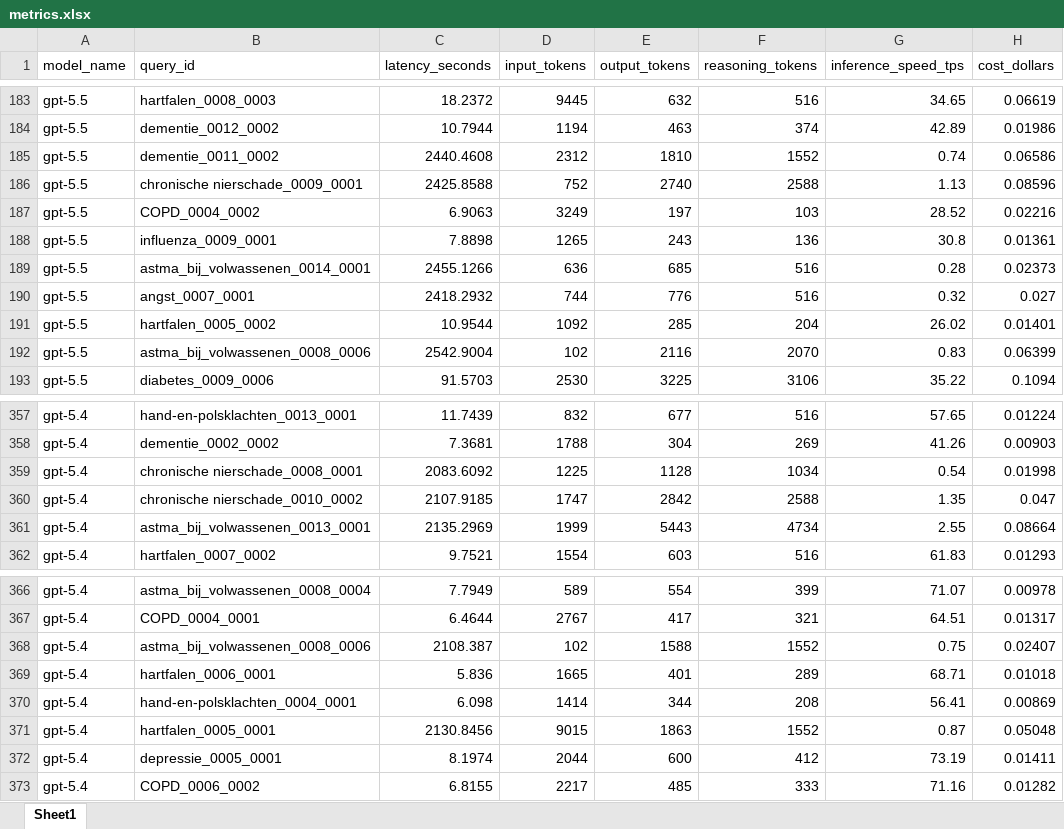
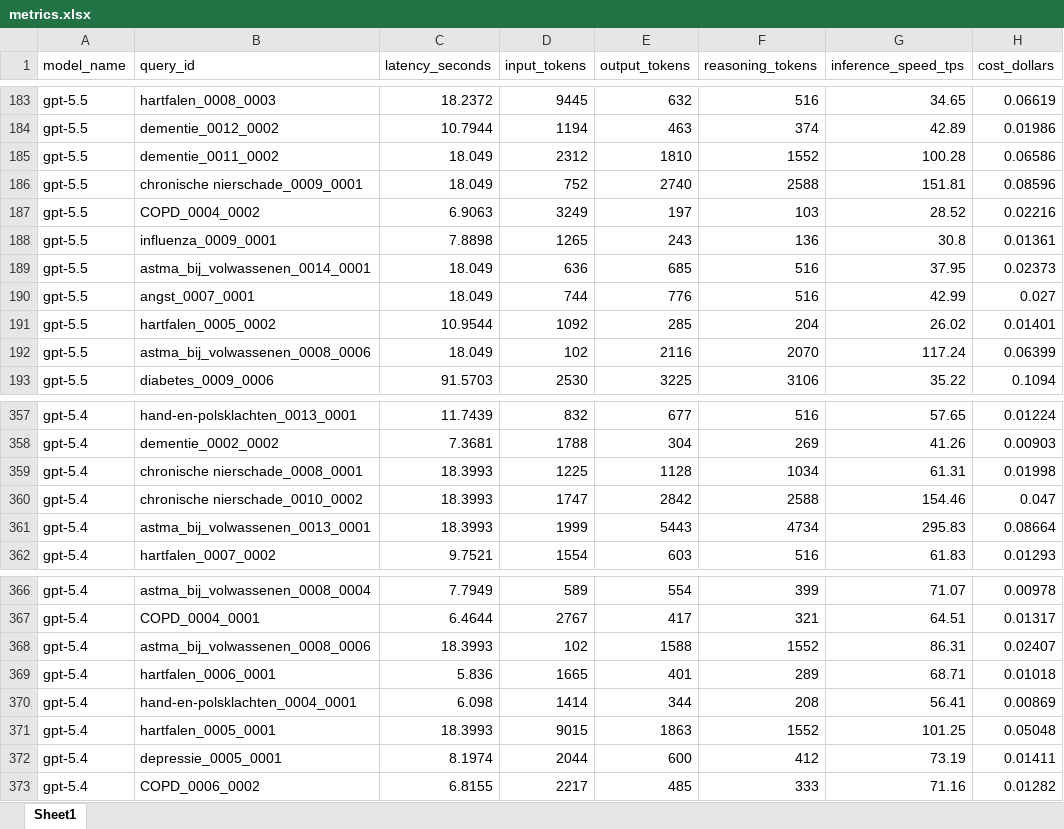
Before and after one commit to Nuffs/RP_NHG_2026, an Excel workbook: model_benchmarking/results/factual/results_full/metrics.xlsx, sheet Sheet1, drawn as a sheet; only a part is shown, gaps mark what is left out; values as stored, in another font and other column widths than the file's, no borders; the diff names each change by its address in the sheet, - before the commit and + after, or states it on an @@ line.

Commit message:
Add clinical QA results and update model benchmarking paths
- Introduced new clinical QA results in JSON format for various queries related to COPD and diabetes.
- Updated paths in `generate_plots.py` and `run_models.py` to reflect new directory structure for results and metrics.
- Added new metrics CSV for clinical results and RAGChecker outputs for improved analysis and benchmarking.

```diff
--- a/model_benchmarking/results/factual/results_full/metrics.xlsx (sheet Sheet1)
+++ b/model_benchmarking/results/factual/results_full/metrics.xlsx (sheet Sheet1)
-C185 (latency_seconds): 2440.4608
+C185 (latency_seconds): 18.049
-G185 (inference_speed_tps): 0.74
+G185 (inference_speed_tps): 100.28
-C186 (latency_seconds): 2425.8588
+C186 (latency_seconds): 18.049
-G186 (inference_speed_tps): 1.13
+G186 (inference_speed_tps): 151.81
-C189 (latency_seconds): 2455.1266
+C189 (latency_seconds): 18.049
-G189 (inference_speed_tps): 0.28
+G189 (inference_speed_tps): 37.95
-C190 (latency_seconds): 2418.2932
+C190 (latency_seconds): 18.049
-G190 (inference_speed_tps): 0.32
+G190 (inference_speed_tps): 42.99
-C192 (latency_seconds): 2542.9004
+C192 (latency_seconds): 18.049
-G192 (inference_speed_tps): 0.83
+G192 (inference_speed_tps): 117.24
-C359 (latency_seconds): 2083.6092
+C359 (latency_seconds): 18.3993
-G359 (inference_speed_tps): 0.54
+G359 (inference_speed_tps): 61.31
-C360 (latency_seconds): 2107.9185
+C360 (latency_seconds): 18.3993
-G360 (inference_speed_tps): 1.35
+G360 (inference_speed_tps): 154.46
-C361 (latency_seconds): 2135.2969
+C361 (latency_seconds): 18.3993
-G361 (inference_speed_tps): 2.55
+G361 (inference_speed_tps): 295.83
-C368 (latency_seconds): 2108.387
+C368 (latency_seconds): 18.3993
-G368 (inference_speed_tps): 0.75
+G368 (inference_speed_tps): 86.31
-C371 (latency_seconds): 2130.8456
+C371 (latency_seconds): 18.3993
-G371 (inference_speed_tps): 0.87
+G371 (inference_speed_tps): 101.25
```
Also changed, not shown: 15 other files.
